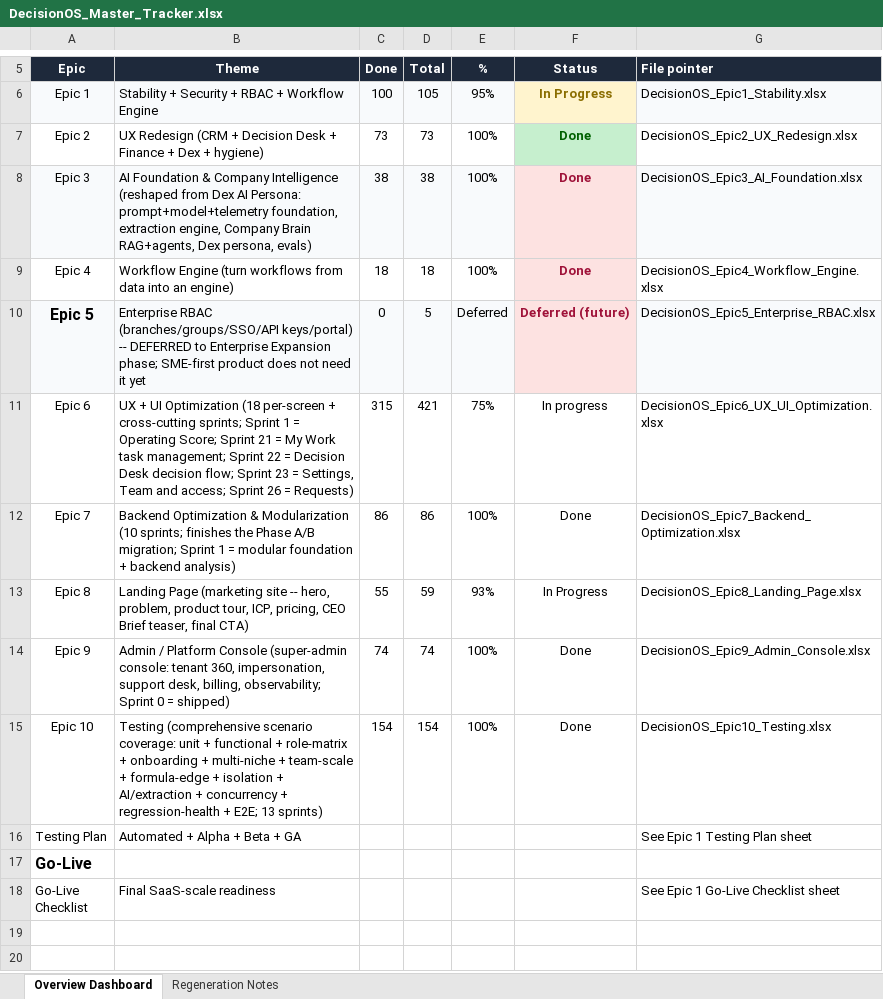
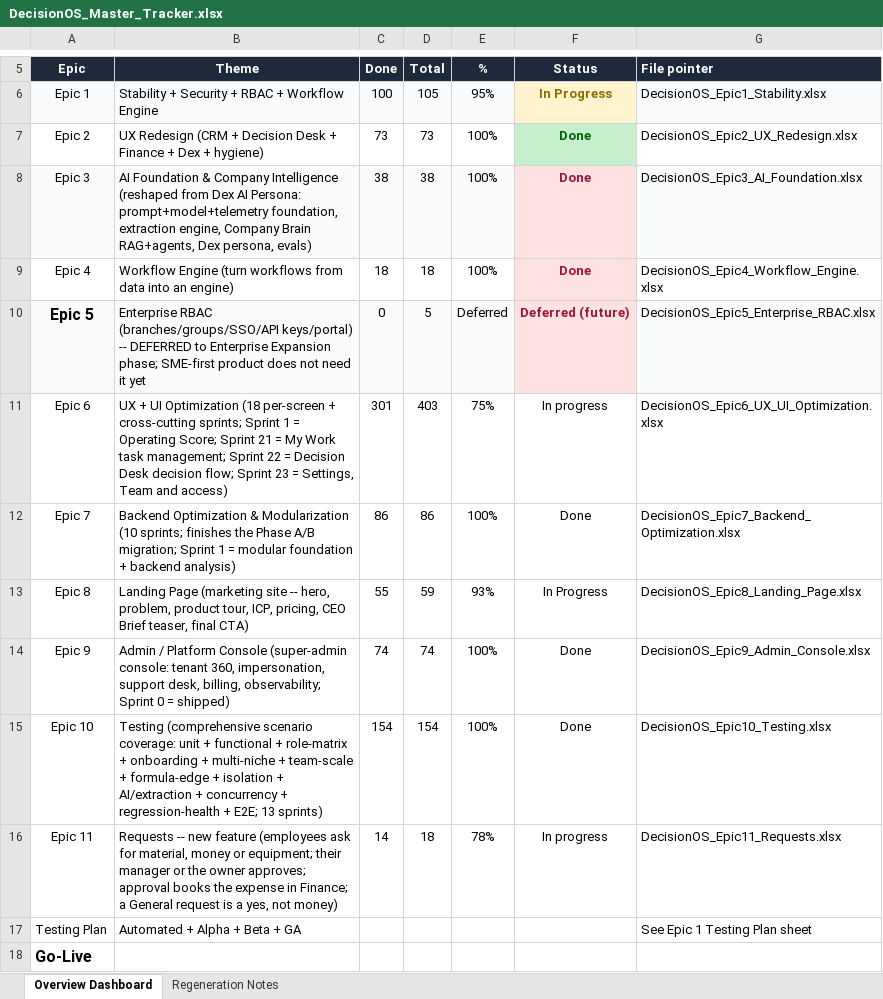
Before and after one commit to quazrelevate-god/DecisionOS, an Excel workbook: docs/DecisionOS_Master_Tracker.xlsx, sheet Overview Dashboard, drawn as a sheet; only a part is shown, gaps mark what is left out; the shorter side is filled out with more unchanged rows; values as stored, in another font and other column widths than the file's, no borders; the diff names each change by its address in the sheet, - before the commit and + after, or states it on an @@ line.

```diff
--- a/docs/DecisionOS_Master_Tracker.xlsx (sheet Overview Dashboard)
+++ b/docs/DecisionOS_Master_Tracker.xlsx (sheet Overview Dashboard)
-B11 (Theme): …Team and access; Sprint 26 = Requests)
+B11 (Theme): …Team and access)
-C11 (Done): 315
+C11 (Done): 301
-D11 (Total): 421
+D11 (Total): 403
+row 16: Epic 11 | Requests -- new feature (employees ask for material, money or equipment; their manager or the owner approves; approval books the expense in Finance; a General request is a yes, not money) | 14 | 18 | 78% | In progress | DecisionOS_Epic11_Requests.xlsx
```
Also changed, not shown: docs/DecisionOS_Epic6_UX_UI_Optimization.xlsx, 2 other files.
